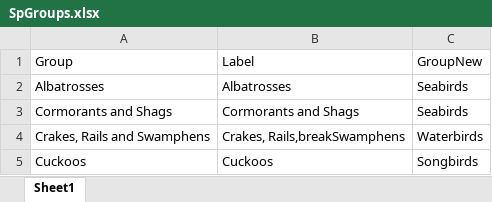
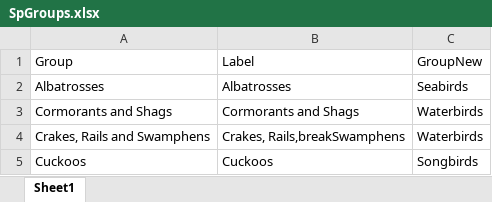
Before and after one commit to PolarEcologyHealth-AWI/HPAI_RiskMapping_Dashboard, an Excel workbook: data/SpGroups.xlsx, sheet Sheet1, drawn as a sheet; only a part is shown; values as stored, in another font and other column widths than the file's, no borders; the diff names each change by its address in the sheet, - before the commit and + after, or states it on an @@ line.

```diff
--- a/data/SpGroups.xlsx (sheet Sheet1)
+++ b/data/SpGroups.xlsx (sheet Sheet1)
-C3: Seabirds
+C3: Waterbirds
```
Also changed, not shown: 9 other files.
